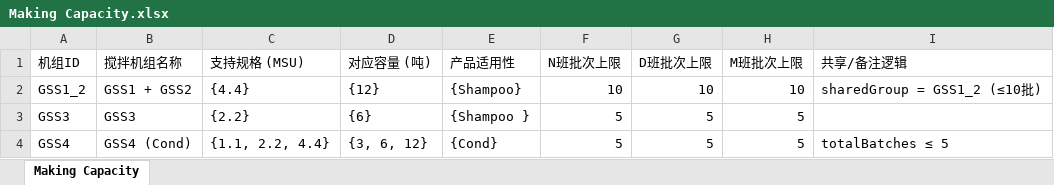
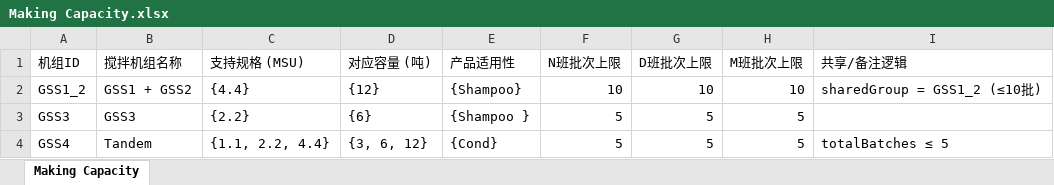
Before and after one commit to HuarongXu/HPMakingBatchManagement, an Excel workbook: BatchManagementTool/data/Making Capacity.xlsx, sheet Making Capacity, drawn as a sheet; values as stored, in another font and other column widths than the file's, no borders; the diff names each change by its address in the sheet, - before the commit and + after, or states it on an @@ line.

Commit message:
feat: GSS4->Tandem rename, add Tandem 1.1 alert & Half Batch limit
- Rename GSS4 to Tandem across all files (logic, web_server, orders.html, capacity xlsx, README)
- Add alert: Tandem 1.1 MSU >3 batches/shift warning
- Add logic: GSS1+2 half batch limit 5/shift (GSS2 cannot do half batch)
- Add test_tandem_halfbatch.py (8 tests, 14 checks, all passed)
- Update Requirement.md with sections 13A & 13B
- Update README with 3 alert types detail

```diff
--- a/BatchManagementTool/data/Making Capacity.xlsx (sheet Making Capacity)
+++ b/BatchManagementTool/data/Making Capacity.xlsx (sheet Making Capacity)
-B4 (搅拌机组名称): GSS4 (Cond)
+B4 (搅拌机组名称): Tandem
```
Also changed, not shown: 8 other files.
